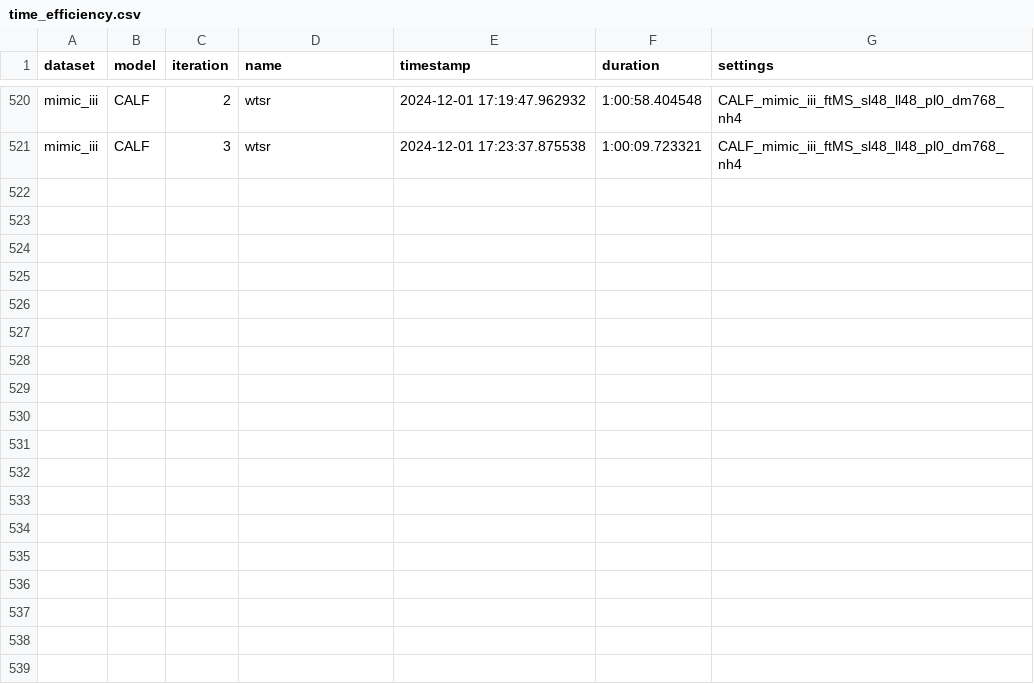
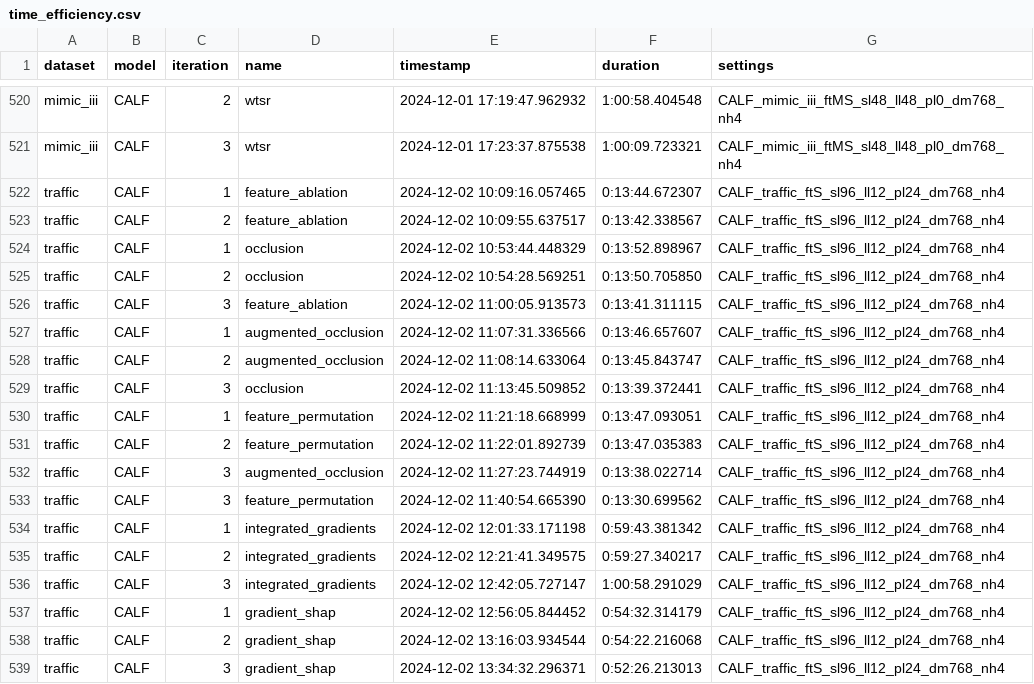
Before and after one commit to UVA-MLSys/Timeseries-Explained, a CSV file: results/time_efficiency.csv, drawn as a sheet; only a part is shown, gaps mark what is left out; the diff names each change by its address in the sheet, - before the commit and + after, or states it on an @@ line.

Commit message:
add traffic calf results

```diff
--- a/results/time_efficiency.csv
+++ b/results/time_efficiency.csv
+row 522: traffic | CALF | 1 | feature_ablation | 2024-12-02 10:09:16.057465 | 0:13:44.672307 | CALF_traffic_ftS_sl96_ll12_pl24_dm768_nh4
+row 523: traffic | CALF | 2 | feature_ablation | 2024-12-02 10:09:55.637517 | 0:13:42.338567 | CALF_traffic_ftS_sl96_ll12_pl24_dm768_nh4
+row 524: traffic | CALF | 1 | occlusion | 2024-12-02 10:53:44.448329 | 0:13:52.898967 | CALF_traffic_ftS_sl96_ll12_pl24_dm768_nh4
+row 525: traffic | CALF | 2 | occlusion | 2024-12-02 10:54:28.569251 | 0:13:50.705850 | CALF_traffic_ftS_sl96_ll12_pl24_dm768_nh4
+row 526: traffic | CALF | 3 | feature_ablation | 2024-12-02 11:00:05.913573 | 0:13:41.311115 | CALF_traffic_ftS_sl96_ll12_pl24_dm768_nh4
+row 527: traffic | CALF | 1 | augmented_occlusion | 2024-12-02 11:07:31.336566 | 0:13:46.657607 | CALF_traffic_ftS_sl96_ll12_pl24_dm768_nh4
+row 528: traffic | CALF | 2 | augmented_occlusion | 2024-12-02 11:08:14.633064 | 0:13:45.843747 | CALF_traffic_ftS_sl96_ll12_pl24_dm768_nh4
+row 529: traffic | CALF | 3 | occlusion | 2024-12-02 11:13:45.509852 | 0:13:39.372441 | CALF_traffic_ftS_sl96_ll12_pl24_dm768_nh4
+row 530: traffic | CALF | 1 | feature_permutation | 2024-12-02 11:21:18.668999 | 0:13:47.093051 | CALF_traffic_ftS_sl96_ll12_pl24_dm768_nh4
+row 531: traffic | CALF | 2 | feature_permutation | 2024-12-02 11:22:01.892739 | 0:13:47.035383 | CALF_traffic_ftS_sl96_ll12_pl24_dm768_nh4
+row 532: traffic | CALF | 3 | augmented_occlusion | 2024-12-02 11:27:23.744919 | 0:13:38.022714 | CALF_traffic_ftS_sl96_ll12_pl24_dm768_nh4
+row 533: traffic | CALF | 3 | feature_permutation | 2024-12-02 11:40:54.665390 | 0:13:30.699562 | CALF_traffic_ftS_sl96_ll12_pl24_dm768_nh4
+row 534: traffic | CALF | 1 | integrated_gradients | 2024-12-02 12:01:33.171198 | 0:59:43.381342 | CALF_traffic_ftS_sl96_ll12_pl24_dm768_nh4
+row 535: traffic | CALF | 2 | integrated_gradients | 2024-12-02 12:21:41.349575 | 0:59:27.340217 | CALF_traffic_ftS_sl96_ll12_pl24_dm768_nh4
+row 536: traffic | CALF | 3 | integrated_gradients | 2024-12-02 12:42:05.727147 | 1:00:58.291029 | CALF_traffic_ftS_sl96_ll12_pl24_dm768_nh4
+row 537: traffic | CALF | 1 | gradient_shap | 2024-12-02 12:56:05.844452 | 0:54:32.314179 | CALF_traffic_ftS_sl96_ll12_pl24_dm768_nh4
+row 538: traffic | CALF | 2 | gradient_shap | 2024-12-02 13:16:03.934544 | 0:54:22.216068 | CALF_traffic_ftS_sl96_ll12_pl24_dm768_nh4
+row 539: traffic | CALF | 3 | gradient_shap | 2024-12-02 13:34:32.296371 | 0:52:26.213013 | CALF_traffic_ftS_sl96_ll12_pl24_dm768_nh4
```
Also changed, not shown: 23 other files.
